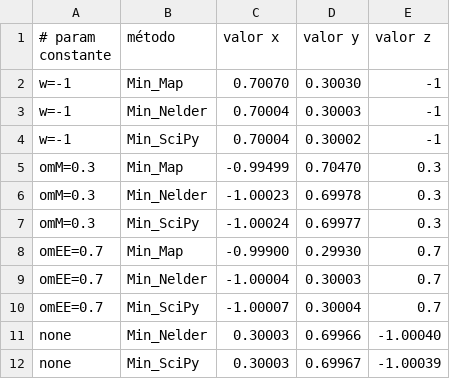
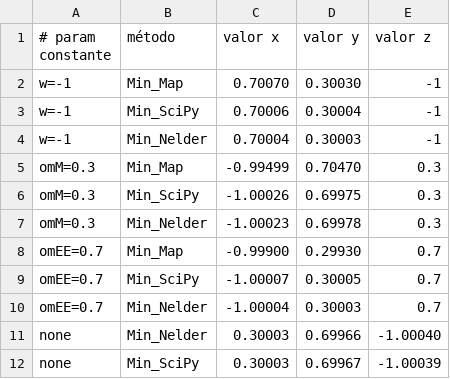
Before and after one commit to MatheusJCastro/nelder_mead_minimize, a CSV file: Minimos_fake_data.csv, drawn as a sheet; removed rows and columns are numbered as before the commit, all else as after; the diff names each change by its address in the sheet, - before the commit and + after, or states it on an @@ line.

```diff
--- a/Minimos_fake_data.csv
+++ b/Minimos_fake_data.csv
+row 3: w=-1 | Min_SciPy | 0.70006 | 0.30004 | -1
-row 4: w=-1 | Min_SciPy | 0.70004 | 0.30002 | -1
+row 6: omM=0.3 | Min_SciPy | -1.00026 | 0.69975 | 0.3
-row 7: omM=0.3 | Min_SciPy | -1.00024 | 0.69977 | 0.3
+row 9: omEE=0.7 | Min_SciPy | -1.00007 | 0.30005 | 0.7
-row 10: omEE=0.7 | Min_SciPy | -1.00007 | 0.30004 | 0.7
```
Also changed, not shown: 15 other files.
